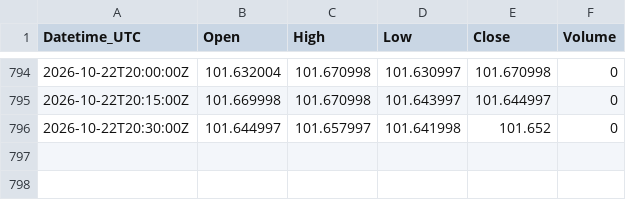
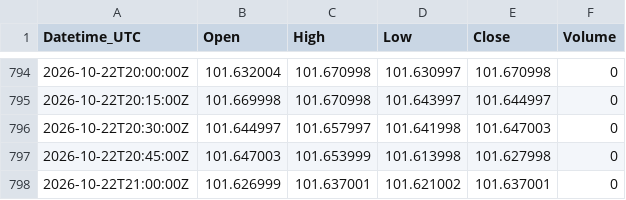
Before and after one commit to Kubula-xu/claude-finance-data, a CSV file: data/dxy_15m.csv, drawn as a sheet; only a part is shown, gaps mark what is left out.

```diff
--- a/data/dxy_15m.csv
+++ b/data/dxy_15m.csv
@@ -795,2 +795,4 @@ Datetime_UTC,Open,High,Low,Close,Volume
 2026-10-22T20:15:00Z,101.669998,101.670998,101.643997,101.644997,0
-2026-10-22T20:30:00Z,101.644997,101.657997,101.641998,101.652,0
+2026-10-22T20:30:00Z,101.644997,101.657997,101.641998,101.647003,0
+2026-10-22T20:45:00Z,101.647003,101.653999,101.613998,101.627998,0
+2026-10-22T21:00:00Z,101.626999,101.637001,101.621002,101.637001,0
```
Also changed, not shown: data/dxy_1h.csv, data/gold_15m.csv, 29 other files.
